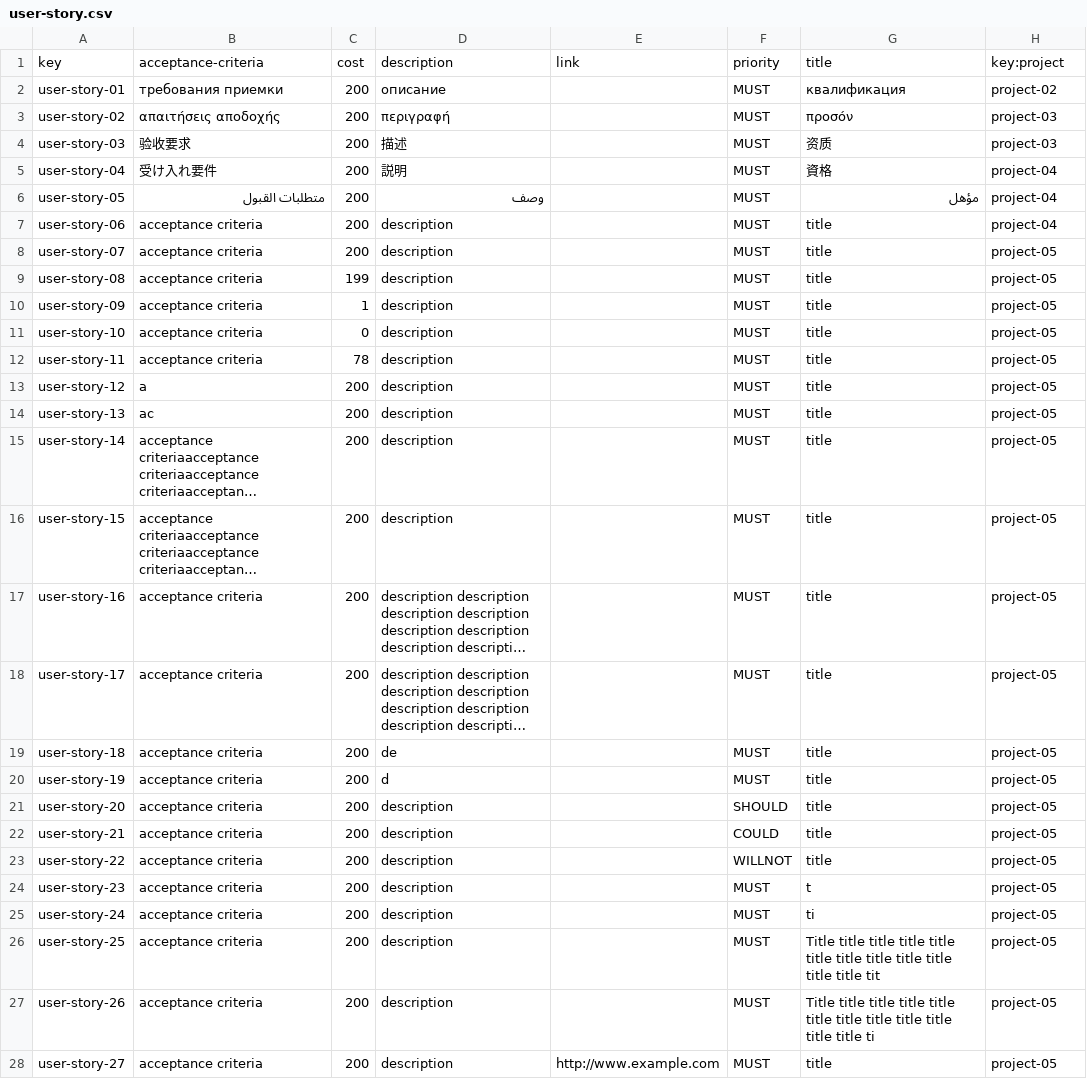
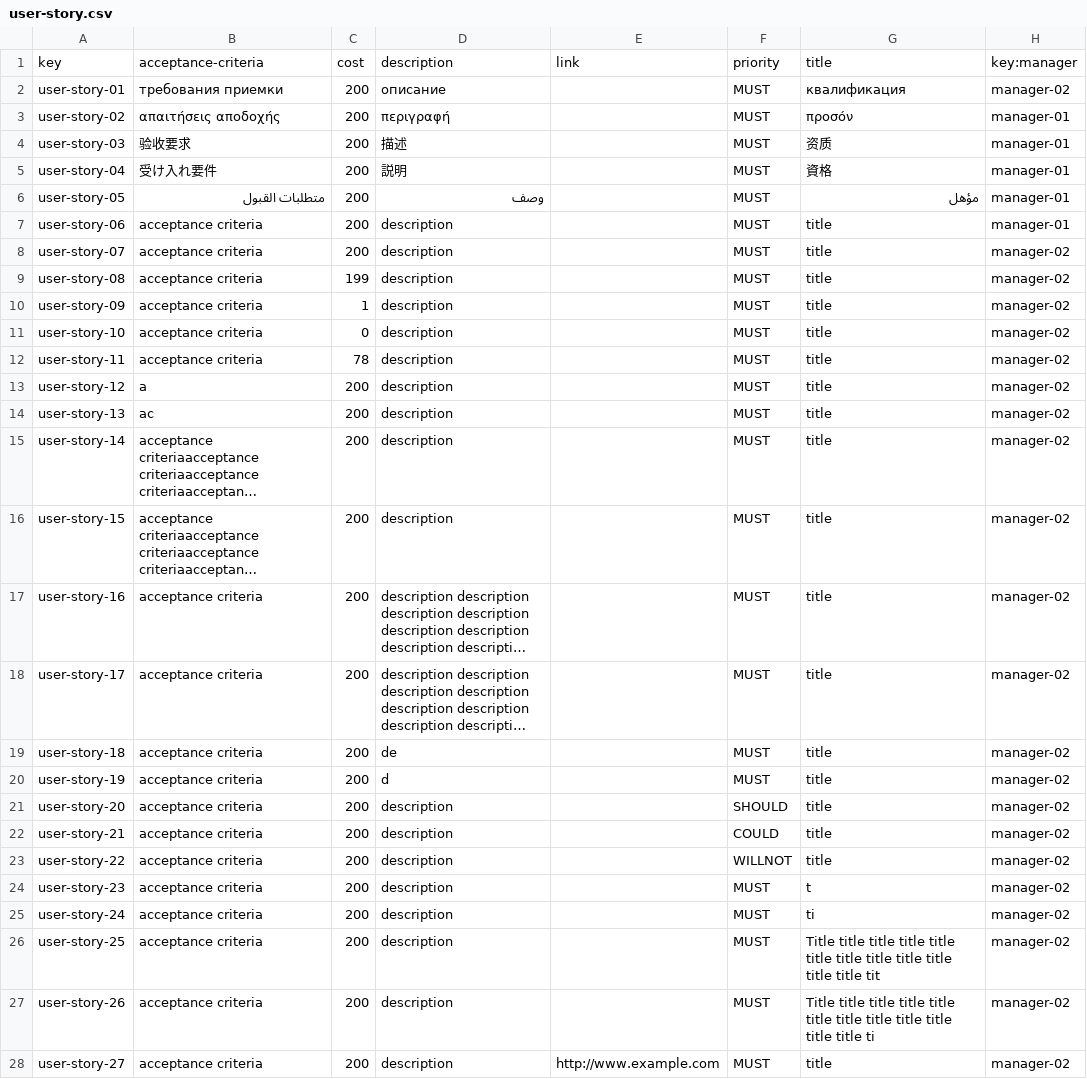
Before and after one commit to Cargarmar18/Acme-SF, a CSV file: src/main/webapp/WEB-INF/resources/sample-data/user-story.csv, drawn as a sheet; only a part is shown; long unchanged cells end in …; the diff covers the shown part only; the diff names each change by its address in the sheet, - before the commit and + after, or states it on an @@ line.

```diff
--- a/src/main/webapp/WEB-INF/resources/sample-data/user-story.csv
+++ b/src/main/webapp/WEB-INF/resources/sample-data/user-story.csv
-H1: key:project
+H1: key:manager
-H2: project-02
+H2: manager-02
-H3:H4: project-03
+H3:H4: manager-01
-H5:H7: project-04
+H5:H7: manager-01
-H8:H28: project-05
+H8:H28: manager-02
```
Also changed, not shown: 7 edited cells elsewhere in this file, src/main/webapp/WEB-INF/resources/sample-data/project.csv, 27 other files.
